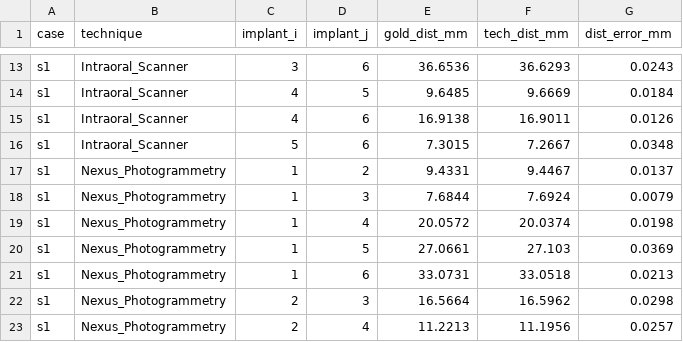
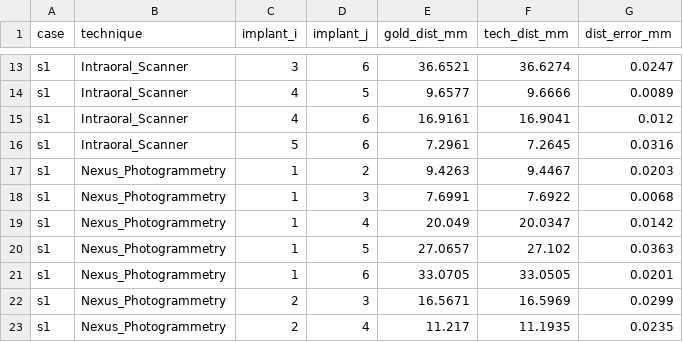
Before and after one commit to jsfreeman/dental-scan-measurements, a CSV file: results_interimplant.csv, drawn as a sheet; only a part is shown, gaps mark what is left out; the diff covers the shown part only; the diff names each change by its address in the sheet, - before the commit and + after, or states it on an @@ line.

```diff
--- a/results_interimplant.csv
+++ b/results_interimplant.csv
-E13 (gold_dist_mm): 36.6536
+E13 (gold_dist_mm): 36.6521
-F13 (tech_dist_mm): 36.6293
+F13 (tech_dist_mm): 36.6274
-G13 (dist_error_mm): 0.0243
+G13 (dist_error_mm): 0.0247
-E14 (gold_dist_mm): 9.6485
+E14 (gold_dist_mm): 9.6577
-F14 (tech_dist_mm): 9.6669
+F14 (tech_dist_mm): 9.6666
-G14 (dist_error_mm): 0.0184
+G14 (dist_error_mm): 0.0089
-E15 (gold_dist_mm): 16.9138
+E15 (gold_dist_mm): 16.9161
-F15 (tech_dist_mm): 16.9011
+F15 (tech_dist_mm): 16.9041
-G15 (dist_error_mm): 0.0126
+G15 (dist_error_mm): 0.012
-E16 (gold_dist_mm): 7.3015
+E16 (gold_dist_mm): 7.2961
-F16 (tech_dist_mm): 7.2667
+F16 (tech_dist_mm): 7.2645
-G16 (dist_error_mm): 0.0348
+G16 (dist_error_mm): 0.0316
-E17 (gold_dist_mm): 9.4331
+E17 (gold_dist_mm): 9.4263
-G17 (dist_error_mm): 0.0137
+G17 (dist_error_mm): 0.0203
-E18 (gold_dist_mm): 7.6844
+E18 (gold_dist_mm): 7.6991
-F18 (tech_dist_mm): 7.6924
+F18 (tech_dist_mm): 7.6922
-G18 (dist_error_mm): 0.0079
+G18 (dist_error_mm): 0.0068
-E19 (gold_dist_mm): 20.0572
+E19 (gold_dist_mm): 20.049
-F19 (tech_dist_mm): 20.0374
+F19 (tech_dist_mm): 20.0347
-G19 (dist_error_mm): 0.0198
+G19 (dist_error_mm): 0.0142
-E20 (gold_dist_mm): 27.0661
+E20 (gold_dist_mm): 27.0657
-F20 (tech_dist_mm): 27.103
+F20 (tech_dist_mm): 27.102
-G20 (dist_error_mm): 0.0369
+G20 (dist_error_mm): 0.0363
-E21 (gold_dist_mm): 33.0731
+E21 (gold_dist_mm): 33.0705
-F21 (tech_dist_mm): 33.0518
+F21 (tech_dist_mm): 33.0505
-G21 (dist_error_mm): 0.0213
+G21 (dist_error_mm): 0.0201
-E22 (gold_dist_mm): 16.5664
+E22 (gold_dist_mm): 16.5671
-F22 (tech_dist_mm): 16.5962
+F22 (tech_dist_mm): 16.5969
-G22 (dist_error_mm): 0.0298
+G22 (dist_error_mm): 0.0299
-E23 (gold_dist_mm): 11.2213
+E23 (gold_dist_mm): 11.217
-F23 (tech_dist_mm): 11.1956
+F23 (tech_dist_mm): 11.1935
-G23 (dist_error_mm): 0.0257
+G23 (dist_error_mm): 0.0235
```
Also changed, not shown: 153 edited cells elsewhere in this file, results_implants.csv, 7 other files.
